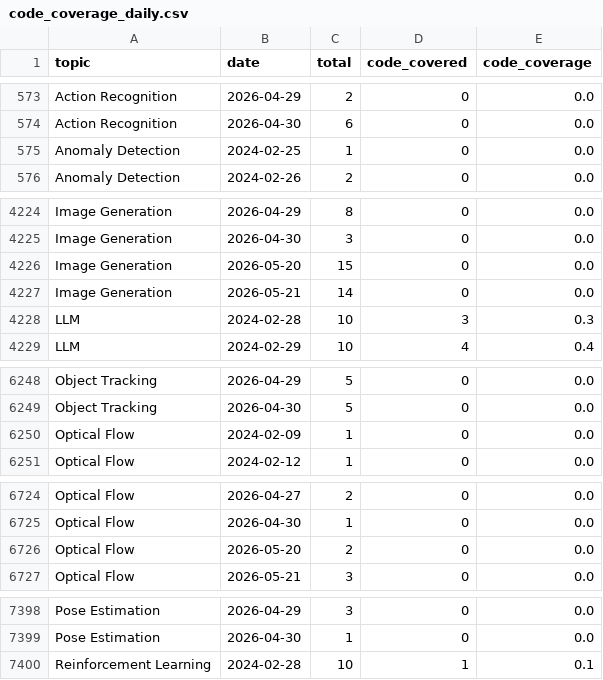
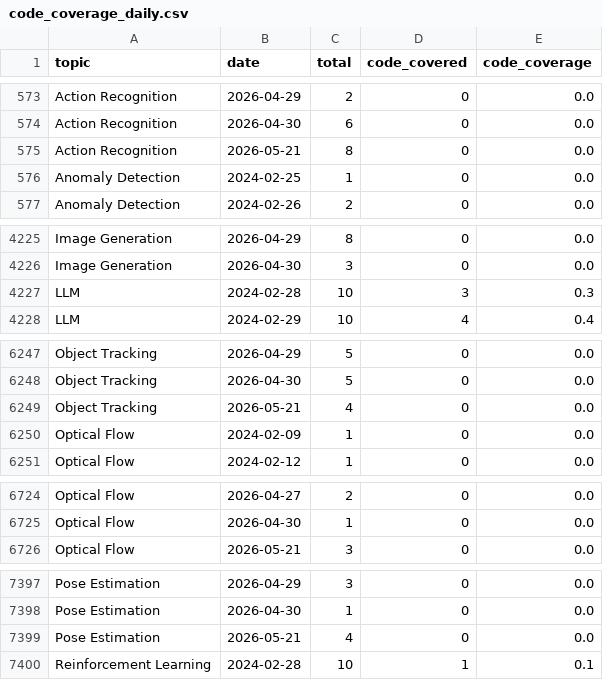
Before and after one commit to a541203686/paper-list, a CSV file: docs/analytics/data/code_coverage_daily.csv, drawn as a sheet; only a part is shown, gaps mark what is left out; the diff covers the shown part only.

```diff
--- a/docs/analytics/data/code_coverage_daily.csv
+++ b/docs/analytics/data/code_coverage_daily.csv
@@ -574,2 +574,3 @@ Action Recognition,2026-04-29,2,0,0.0
 Action Recognition,2026-04-30,6,0,0.0
+Action Recognition,2026-05-21,8,0,0.0
 Anomaly Detection,2024-02-25,1,0,0.0
@@ -4225,4 +4226,2 @@ Image Generation,2026-04-29,8,0,0.0
 Image Generation,2026-04-30,3,0,0.0
-Image Generation,2026-05-20,15,0,0.0
-Image Generation,2026-05-21,14,0,0.0
 LLM,2024-02-28,10,3,0.3
@@ -6249,2 +6248,3 @@ Object Tracking,2026-04-29,5,0,0.0
 Object Tracking,2026-04-30,5,0,0.0
+Object Tracking,2026-05-21,4,0,0.0
 Optical Flow,2024-02-09,1,0,0.0
@@ -6725,3 +6725,2 @@ Optical Flow,2026-04-27,2,0,0.0
 Optical Flow,2026-04-30,1,0,0.0
-Optical Flow,2026-05-20,2,0,0.0
 Optical Flow,2026-05-21,3,0,0.0
@@ -7399,2 +7398,3 @@ Pose Estimation,2026-04-29,3,0,0.0
 Pose Estimation,2026-04-30,1,0,0.0
+Pose Estimation,2026-05-21,4,0,0.0
 Reinforcement Learning,2024-02-28,10,1,0.1
```
Also changed, not shown: 2 added rows and 1 removed row elsewhere in this file, docs/analytics/data/code_coverage_monthly.csv, docs/analytics/data/daily_counts.csv, 42 other files.
